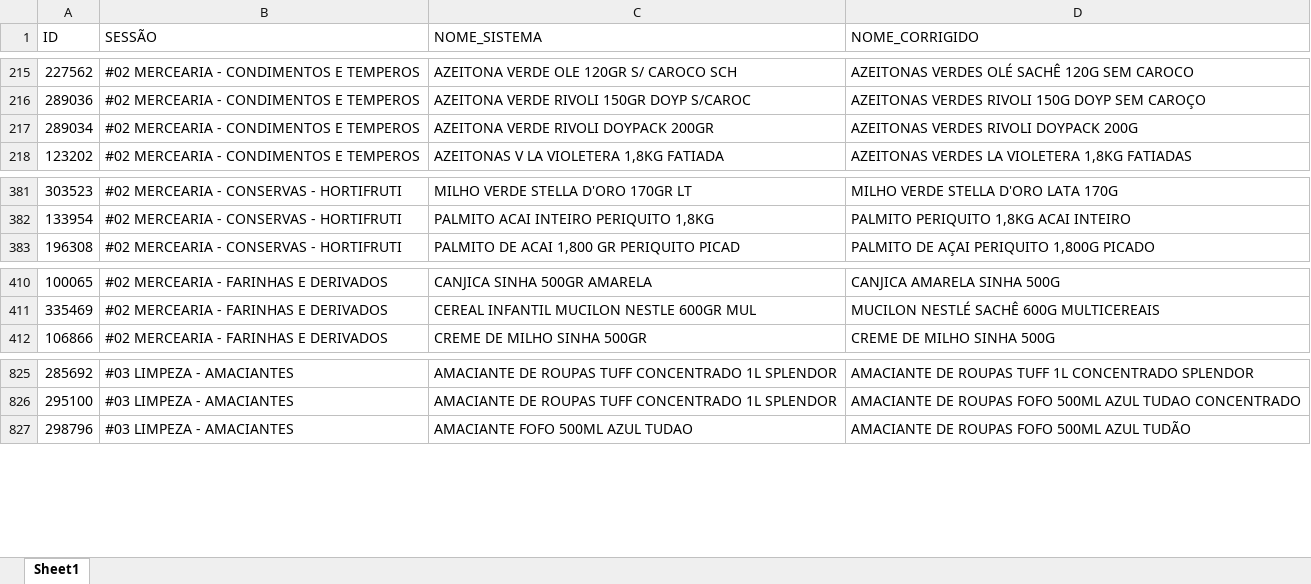
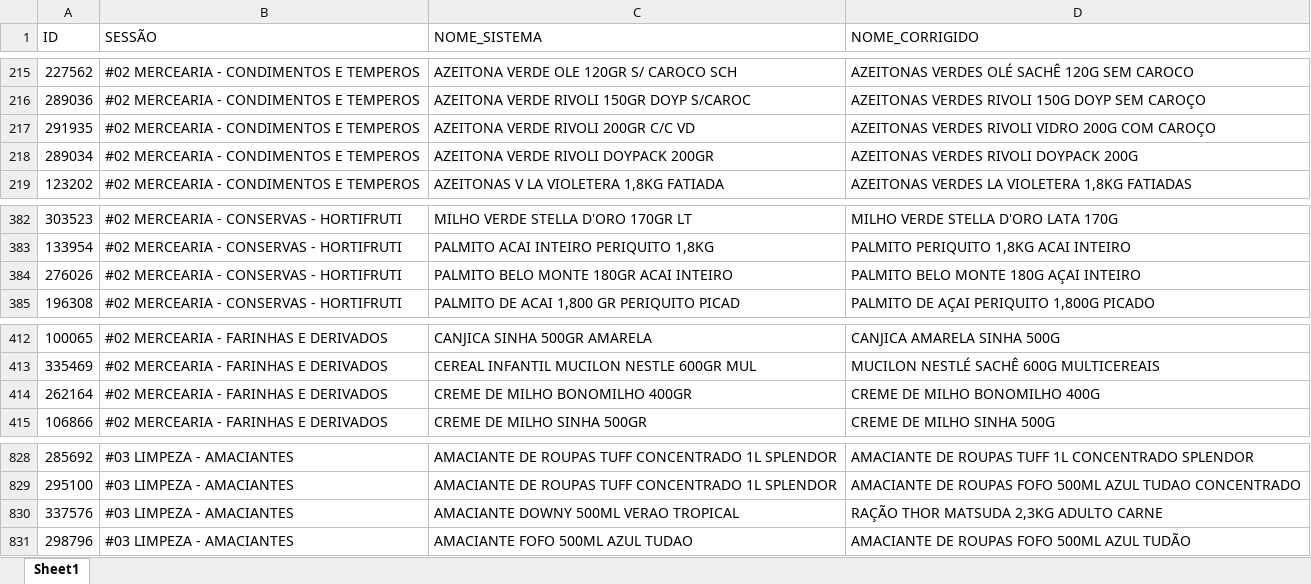
Before and after one commit to geisson/automacao_giro_ofertas, an Excel workbook: produtos_cadastrados.xlsx, sheet Sheet1, drawn as a sheet; only a part is shown, gaps mark what is left out; values as stored, in another font and other column widths than the file's, no cell formats; the diff names each change by its address in the sheet, - before the commit and + after, or states it on an @@ line.

```diff
--- a/produtos_cadastrados.xlsx (sheet Sheet1)
+++ b/produtos_cadastrados.xlsx (sheet Sheet1)
+row 217: 291935 | #02 MERCEARIA - CONDIMENTOS E TEMPEROS | AZEITONA VERDE RIVOLI 200GR C/C VD | AZEITONAS VERDES RIVOLI VIDRO 200G COM CAROÇO
+row 384: 276026 | #02 MERCEARIA - CONSERVAS - HORTIFRUTI | PALMITO BELO MONTE 180GR ACAI INTEIRO | PALMITO BELO MONTE 180G AÇAI INTEIRO
+row 414: 262164 | #02 MERCEARIA - FARINHAS E DERIVADOS | CREME DE MILHO BONOMILHO 400GR | CREME DE MILHO BONOMILHO 400G
+row 830: 337576 | #03 LIMPEZA - AMACIANTES | AMACIANTE DOWNY 500ML VERAO TROPICAL | RAÇÃO THOR MATSUDA 2,3KG ADULTO CARNE
```
Also changed, not shown: cell formats, giro_da_praça_ofertas.xlsx, 10 other files.
